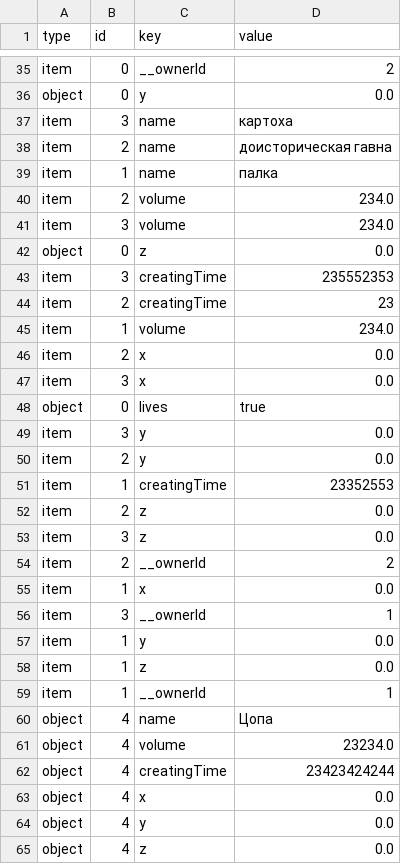
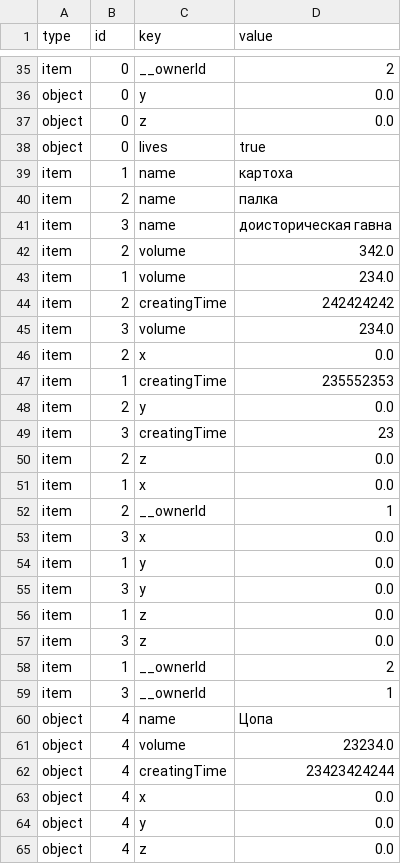
Before and after one commit to ProgMiner/Lab_Programming, a CSV file: test.csv, drawn as a sheet; only a part is shown, gaps mark what is left out; the diff covers the shown part only.

```diff
--- a/test.csv
+++ b/test.csv
@@ -36,25 +36,25 @@ item,0,__ownerId,2
 object,0,y,0.0
-item,3,name,картоха
-item,2,name,"доисторическая гавна"
-item,1,name,палка
-item,2,volume,234.0
+object,0,z,0.0
+object,0,lives,true
+item,1,name,картоха
+item,2,name,палка
+item,3,name,"доисторическая гавна"
+item,2,volume,342.0
+item,1,volume,234.0
+item,2,creatingTime,242424242
 item,3,volume,234.0
-object,0,z,0.0
-item,3,creatingTime,235552353
-item,2,creatingTime,23
-item,1,volume,234.0
 item,2,x,0.0
+item,1,creatingTime,235552353
+item,2,y,0.0
+item,3,creatingTime,23
+item,2,z,0.0
+item,1,x,0.0
+item,2,__ownerId,1
 item,3,x,0.0
-object,0,lives,true
+item,1,y,0.0
 item,3,y,0.0
-item,2,y,0.0
-item,1,creatingTime,23352553
-item,2,z,0.0
+item,1,z,0.0
 item,3,z,0.0
-item,2,__ownerId,2
-item,1,x,0.0
+item,1,__ownerId,2
 item,3,__ownerId,1
-item,1,y,0.0
-item,1,z,0.0
-item,1,__ownerId,1
 object,4,name,Цопа
```
Also changed, not shown: 2 added rows, 2 removed rows, 11 moved rows and 7 edited cells elsewhere in this file, 6 other files.
